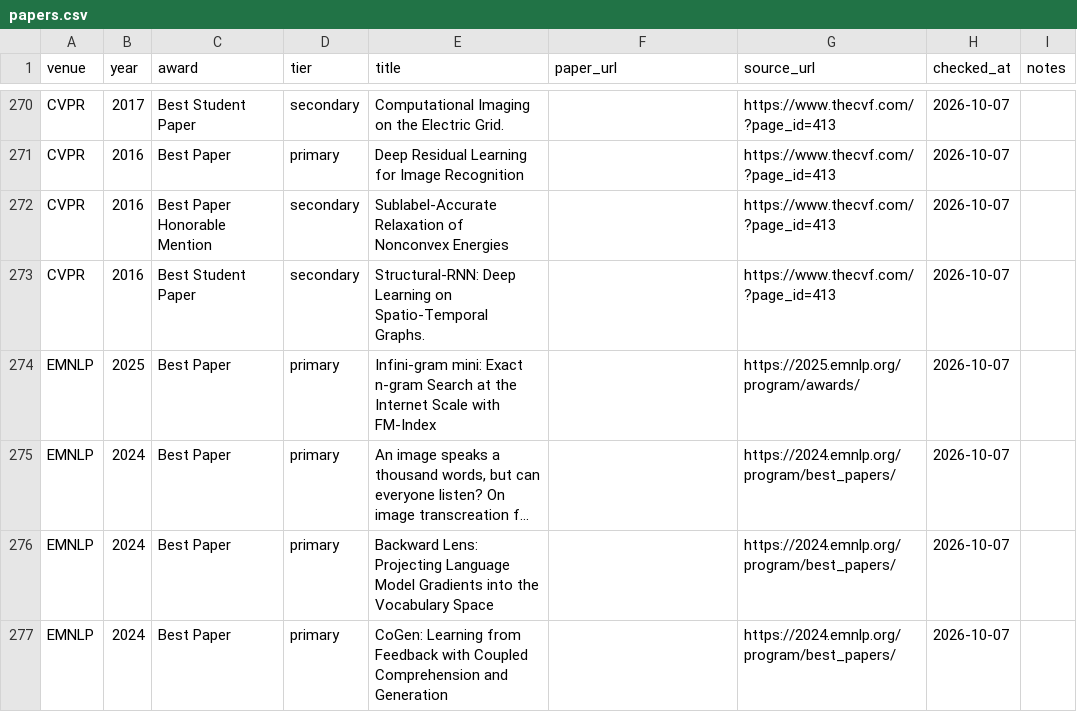
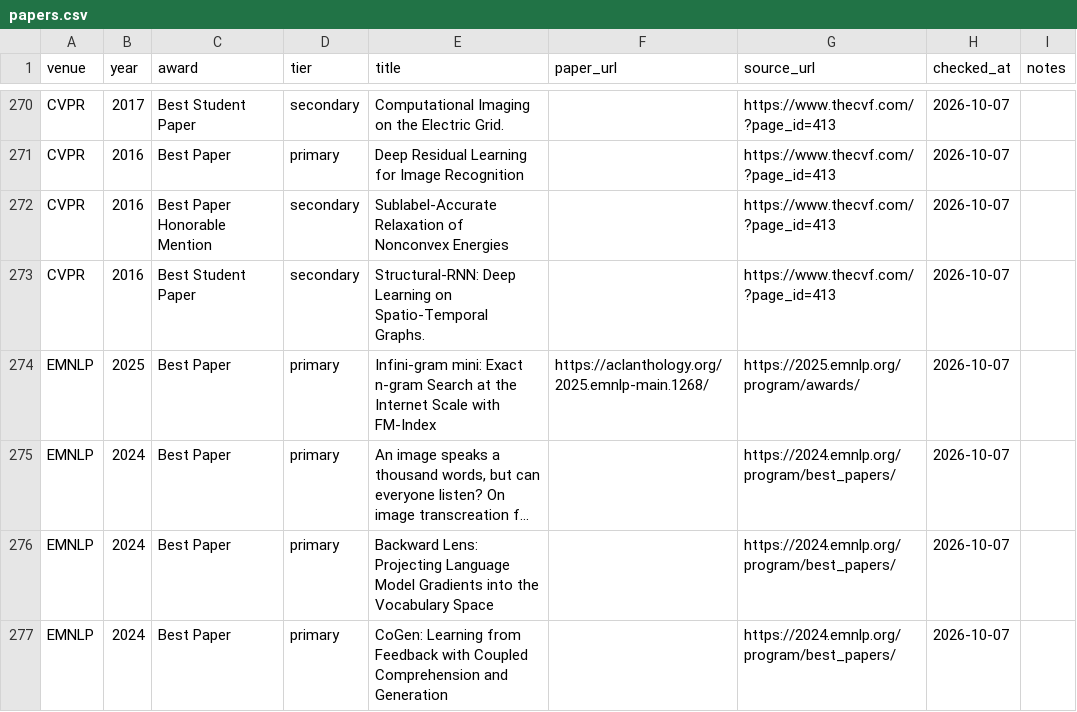
Before and after one commit to shunk031/awesome-ai-best-papers, a CSV file: data/papers.csv, drawn as a sheet; only a part is shown, gaps mark what is left out; long unchanged cells end in …; the diff names each change by its address in the sheet, - before the commit and + after, or states it on an @@ line.

```diff
--- a/data/papers.csv
+++ b/data/papers.csv
-F274 (paper_url): (empty)
+F274 (paper_url): https://aclanthology.org/2025.emnlp-main.1268/
```
Also changed, not shown: 1 other file.
